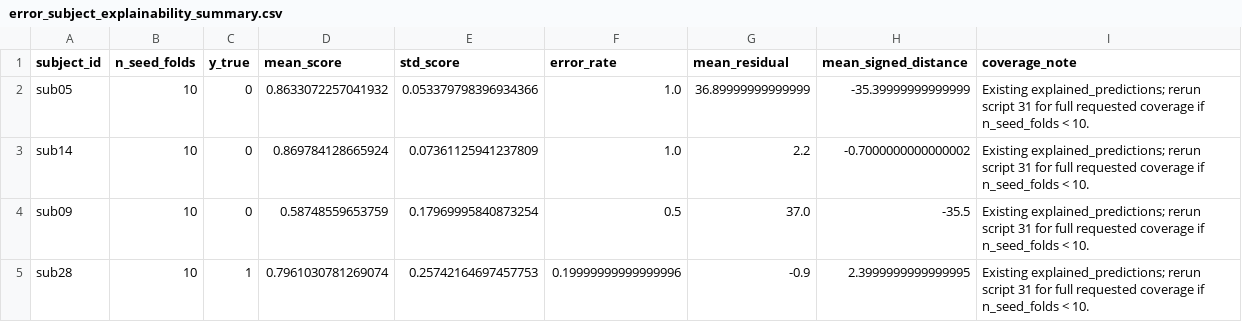
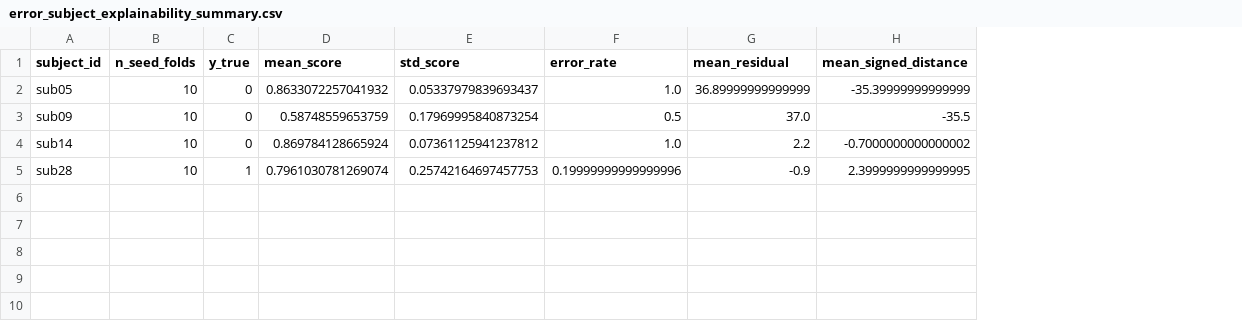
Before and after one commit to CaiPeterJiazhen/EEG_PredictStokeDLModel, a CSV file: results/explainability/error_subject_explainability_summary.csv, drawn as a sheet; removed rows and columns are numbered as before the commit, all else as after; the diff names each change by its address in the sheet, - before the commit and + after, or states it on an @@ line.

```diff
--- a/results/explainability/error_subject_explainability_summary.csv
+++ b/results/explainability/error_subject_explainability_summary.csv
-column I (coverage_note), row 2: Existing explained_predictions; rerun script 31 for full requested coverage if n_seed_folds < 10.; rows 4-5: Existing explained_predictions; rerun script 31 for full requested coverage if n_seed_folds < 10. | Existing explained_predictions; rerun script 31 for full requested coverage if n_seed_folds < 10.
-E2 (std_score): 0.053379798396934366
+E2 (std_score): 0.05337979839693437
-row 3: sub14 | 10 | 0 | 0.869784128665924 | 0.07361125941237809 | 1.0 | 2.2 | -0.7000000000000002 | Existing explained_predictions; rerun script 31 for full requested coverage if n_seed_folds < 10.
+row 4: sub14 | 10 | 0 | 0.869784128665924 | 0.07361125941237812 | 1.0 | 2.2 | -0.7000000000000002
```
Also changed, not shown: results/explainability/ig_smoothgrad_occlusion_consistency.csv, 5 other files.
